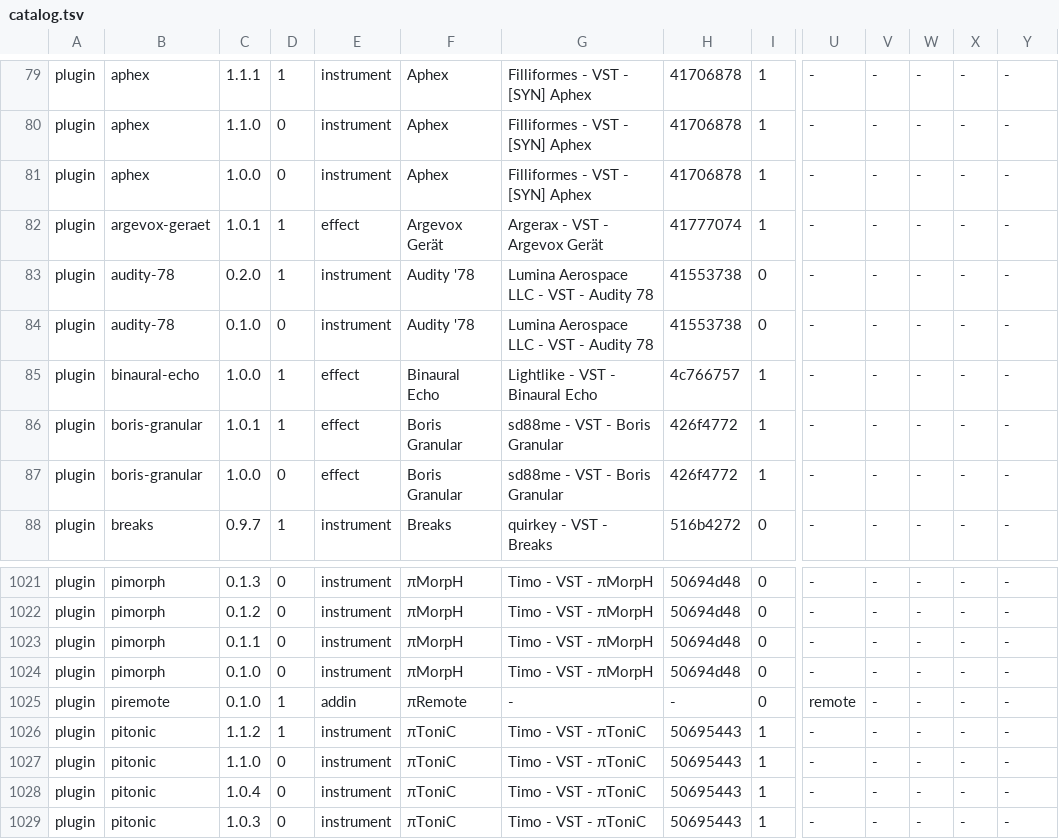
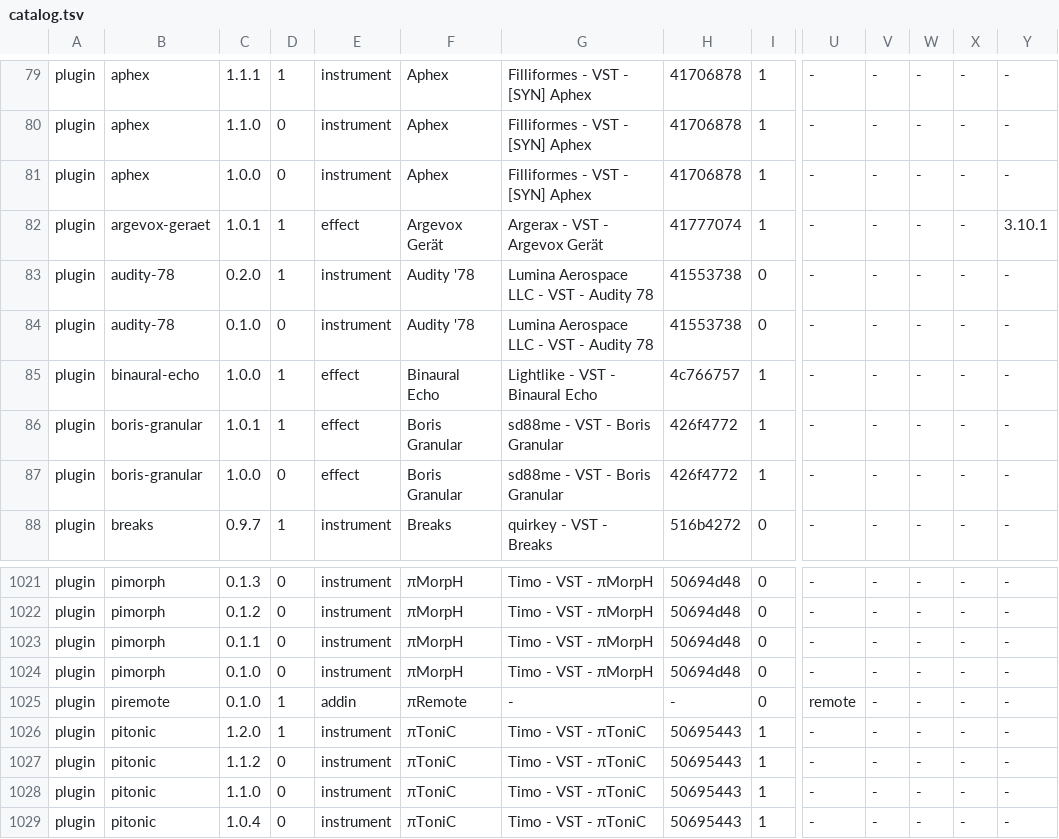
Before and after one commit to open-mpc/open-mpc.github.io, a TSV file: catalog.tsv, drawn as a sheet; only a part is shown, gaps mark what is left out; the shorter side is filled out with more unchanged rows; addresses are those after the commit; rows hold the shown columns only; the diff names each change by its address in the sheet, - before the commit and + after, or states it on an @@ line.

```diff
--- a/catalog.tsv
+++ b/catalog.tsv
-Y82: -
+Y82: 3.10.1
+row 1026: plugin | pitonic | 1.2.0 | 1 | instrument | πToniC | Timo - VST - πToniC | 50695443 | 1 | - | - | - | - | -
-D1027: 1
+D1027: 0
```
Also changed, not shown: 9 other files.
